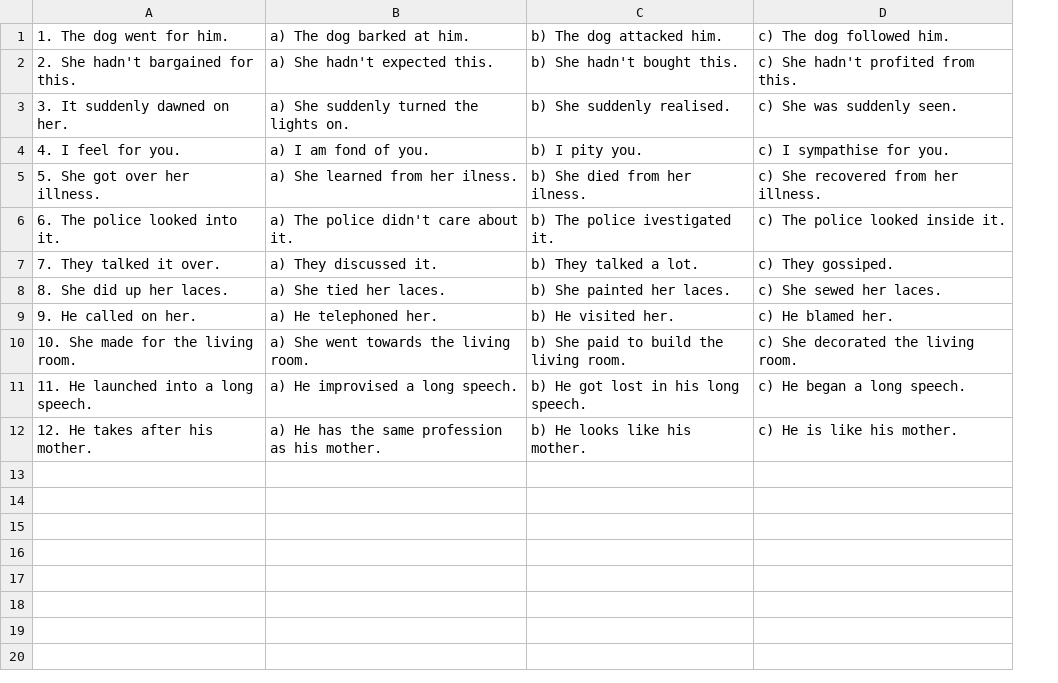
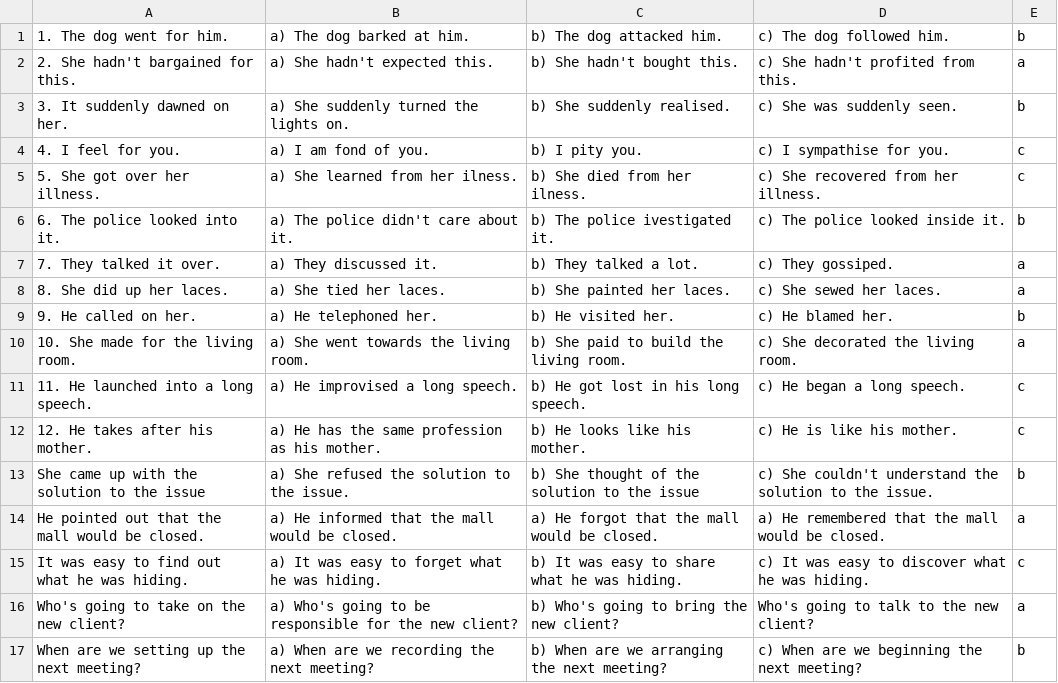
Before and after one commit to hebaja/EnglishTrainingQuiz, a CSV file: app/src/main/assets/questions.csv, drawn as a sheet; the diff names each change by its address in the sheet, - before the commit and + after, or states it on an @@ line.

Commit message:
RightAnswer.class removed, rightAnswer now is an attribute of Question.class

```diff
--- a/app/src/main/assets/questions.csv
+++ b/app/src/main/assets/questions.csv
+column E, rows 1-12: b | a | b | c | c | b | a | a | b | a | c | c
+row 13: She came up with the solution to the issue | a) She refused the solution to the issue. | b) She thought of the solution to the issue | c) She couldn't understand the solution to the issue. | b
+row 14: He pointed out that the mall would be closed. | a) He informed that the mall would be closed. | a) He forgot that the mall would be closed. | a) He remembered that the mall would be closed. | a
+row 15: It was easy to find out what he was hiding. | a) It was easy to forget what he was hiding. | b) It was easy to share what he was hiding. | c) It was easy to discover what he was hiding. | c
+row 16: Who's going to take on the new client? | a) Who's going to be responsible for the new client? | b) Who's going to bring the new client? | Who's going to talk to the new client? | a
+row 17: When are we setting up the next meeting? | a) When are we recording the next meeting? | b) When are we arranging the next meeting? | c) When are we beginning the next meeting? | b
```
Also changed, not shown: 5 other files.
